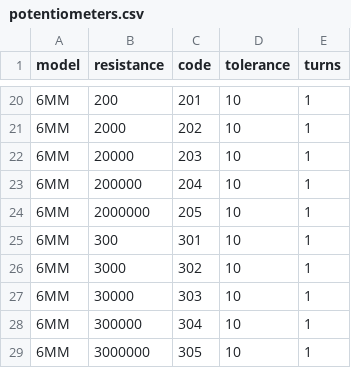
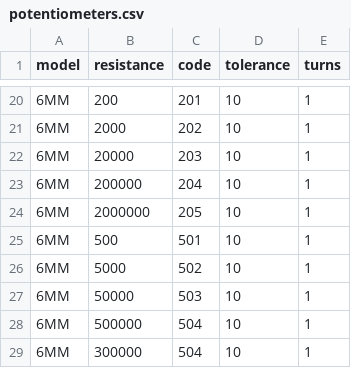
Before and after one commit to cantpitch/electronics_organizer, a CSV file: src/potentiometers.csv, drawn as a sheet; only a part is shown, gaps mark what is left out.

```diff
--- a/src/potentiometers.csv
+++ b/src/potentiometers.csv
@@ -24,6 +24,6 @@ model,resistance,code,tolerance,turns
 6MM,2000000,205,10,1
-6MM,300,301,10,1
-6MM,3000,302,10,1
-6MM,30000,303,10,1
-6MM,300000,304,10,1
-6MM,3000000,305,10,1
+6MM,500,501,10,1
+6MM,5000,502,10,1
+6MM,50000,503,10,1
+6MM,500000,504,10,1
+6MM,300000,504,10,1
```
Also changed, not shown: 13 other files.
